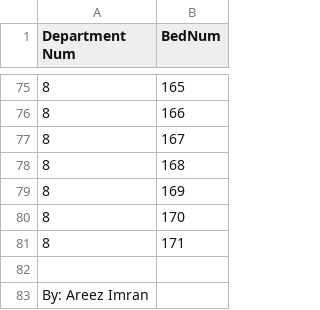
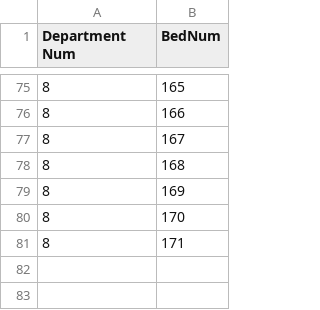
Before and after one commit to zarasz-hash/MediSync, a CSV file: Beds - Sheet1.csv, drawn as a sheet; only a part is shown, gaps mark what is left out.

Commit message:
Remove empty line and author information

```diff
--- a/Beds - Sheet1.csv
+++ b/Beds - Sheet1.csv
@@ -81,3 +81 @@ Department Num,BedNum
 8,171
-,
-By: Areez Imran,
```
